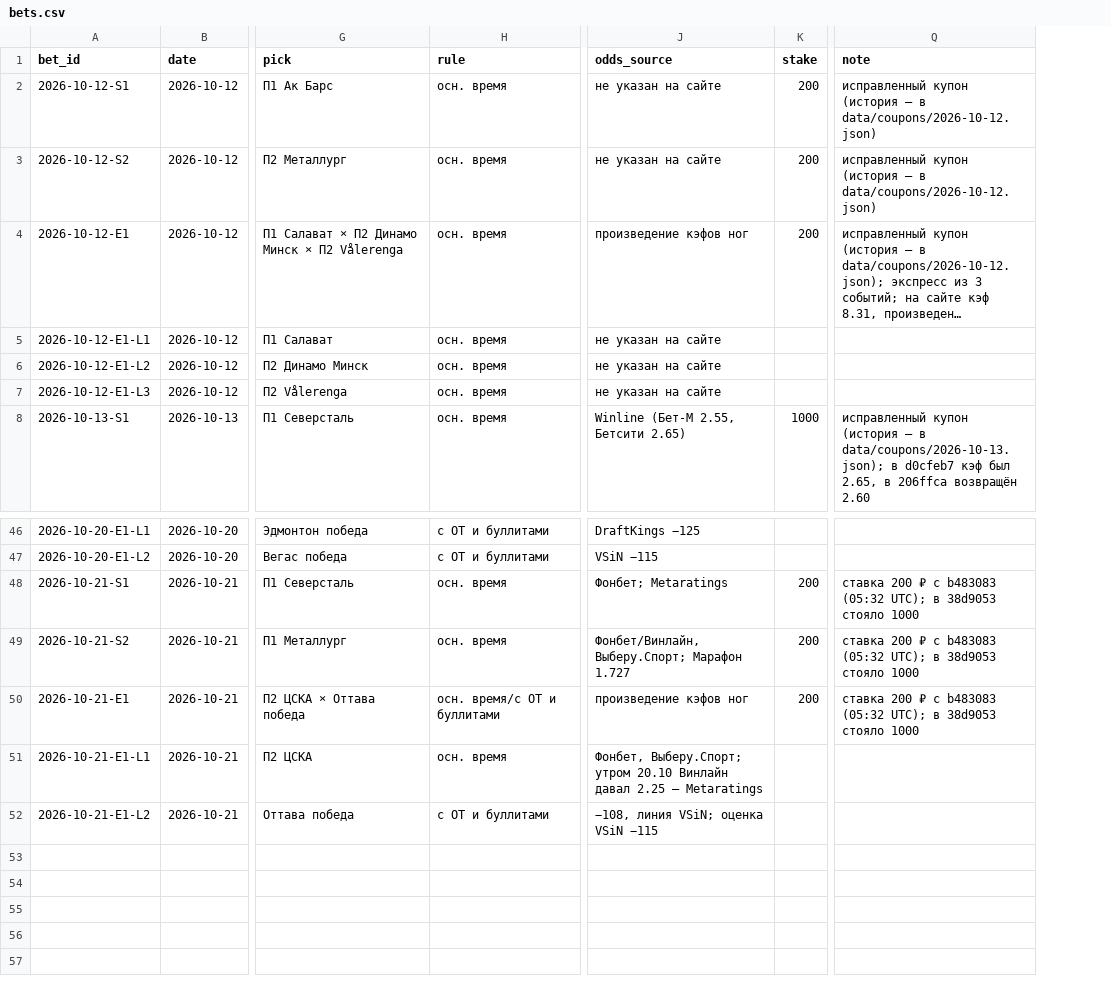
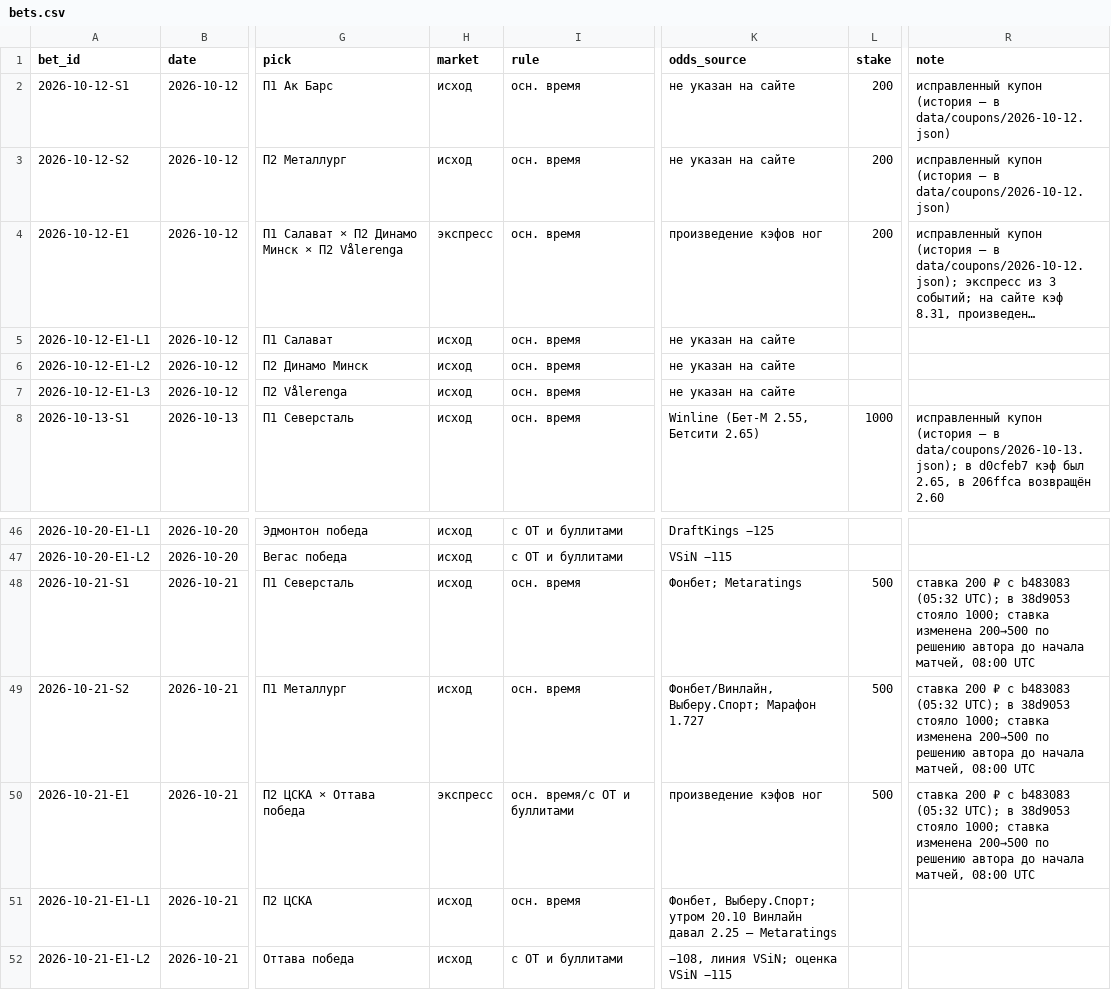
Before and after one commit to kenlampnn-prog/capper-day, a CSV file: data/bets.csv, drawn as a sheet; only a part is shown, gaps mark what is left out; long unchanged cells end in …; addresses are those after the commit; the diff names each change by its address in the sheet, - before the commit and + after, or states it on an @@ line.

Commit message:
Stake 500 from 21.10 coupon (author's decision 08:00 UTC, before kickoff): site, bank tab, ledger restake (new sha256, old fingerprint kept in hashes.txt history), TG 50-53 edited; ledger: market types (исход/тотал/фора/инд. тотал), push/void, МХЛ, «по рынкам»

```diff
--- a/data/bets.csv
+++ b/data/bets.csv
+column H (market), rows 2-8: исход | исход | экспресс | исход | исход | исход | исход; rows 46-52: исход | исход | исход | исход | экспресс | исход | исход
-L48:L50 (stake): 200
+L48:L50 (stake): 500
-R48:R50 (note): …38d9053 стояло 1000
+R48:R50 (note): …38d9053 стояло 1000; ставка изменена 200→500 по решению автора до начала матчей, 08:00 UTC
```
Also changed, not shown: 10 other files.
